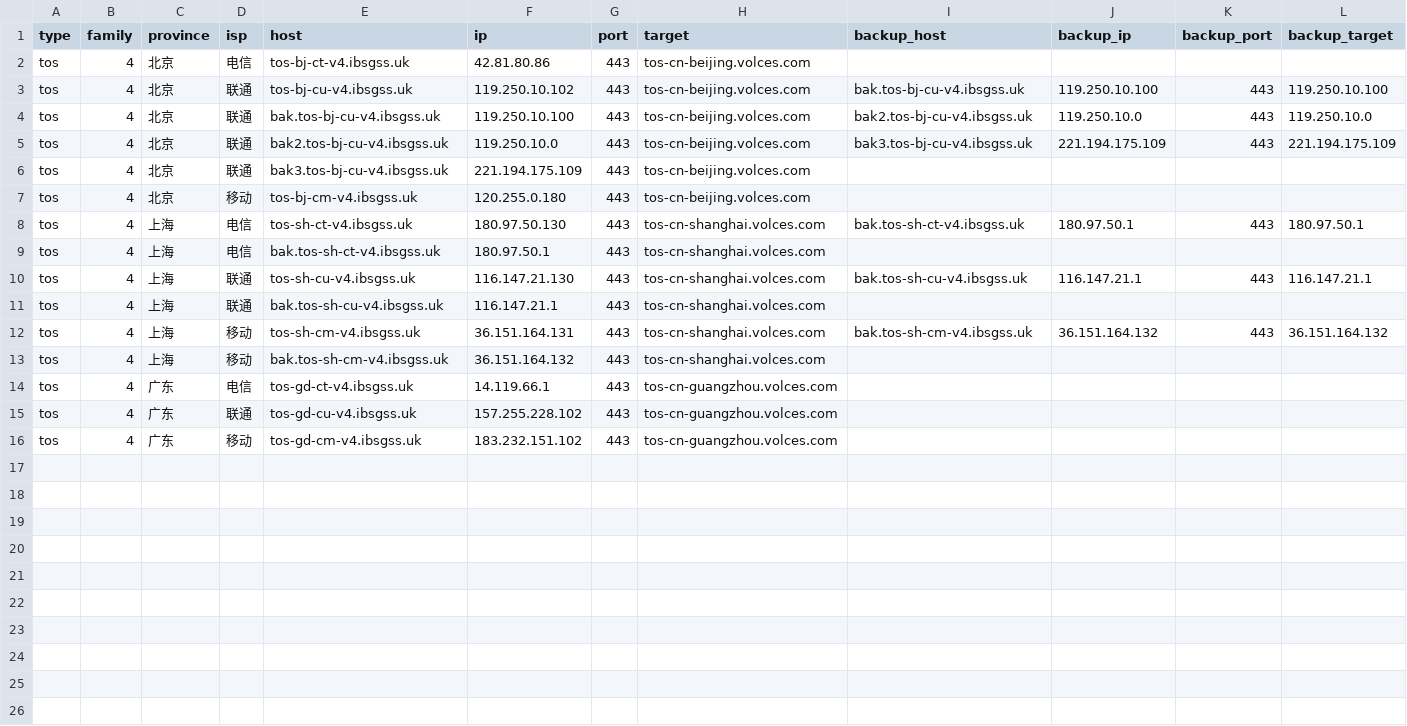
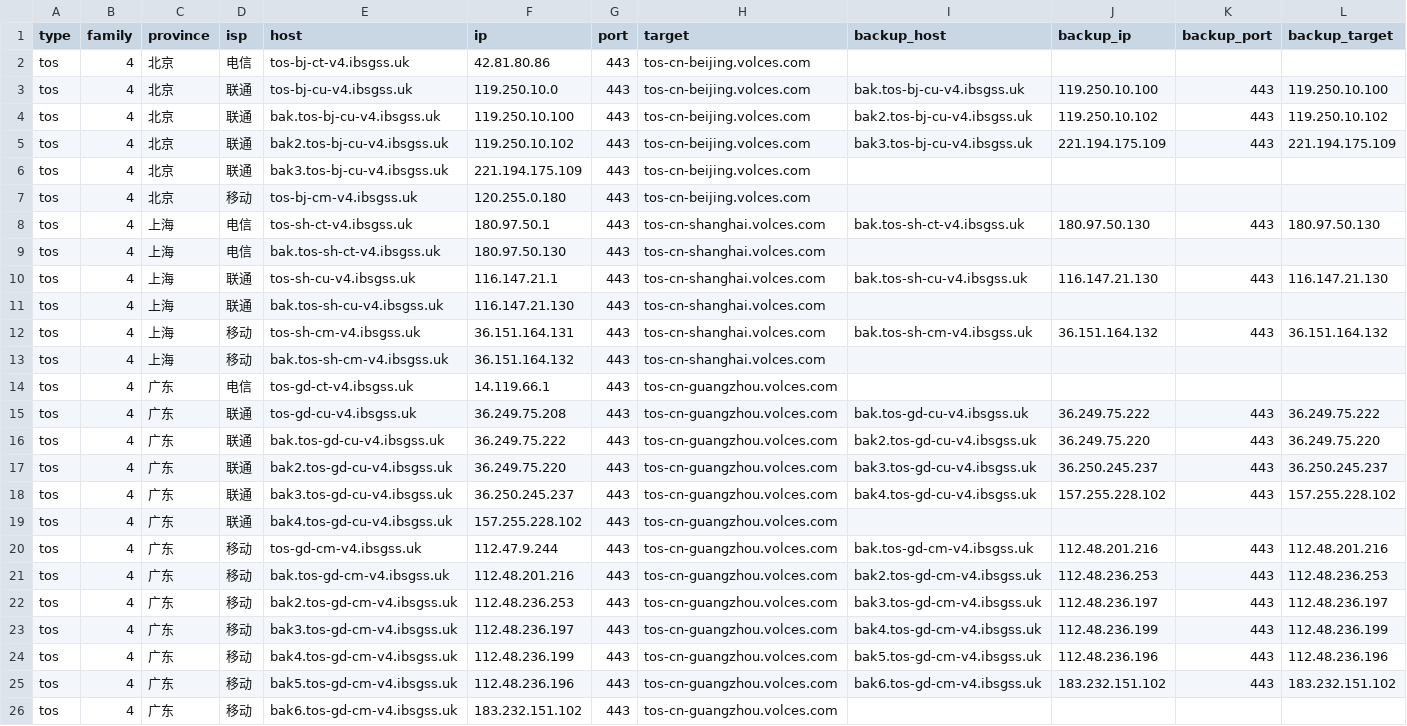
Before and after one commit to Tozward/TcpQuality, a TSV file: nodes/tos.tsv, drawn as a sheet.

```diff
--- a/nodes/tos.tsv
+++ b/nodes/tos.tsv
@@ -2,11 +2,11 @@ type	family	province	isp	host	ip	port	target	backup_host	backup_ip	backup_port	b
 tos	4	北京	电信	tos-bj-ct-v4.ibsgss.uk	42.81.80.86	443	tos-cn-beijing.volces.com				
-tos	4	北京	联通	tos-bj-cu-v4.ibsgss.uk	119.250.10.102	443	tos-cn-beijing.volces.com	bak.tos-bj-cu-v4.ibsgss.uk	119.250.10.100	443	119.250.10.100
-tos	4	北京	联通	bak.tos-bj-cu-v4.ibsgss.uk	119.250.10.100	443	tos-cn-beijing.volces.com	bak2.tos-bj-cu-v4.ibsgss.uk	119.250.10.0	443	119.250.10.0
-tos	4	北京	联通	bak2.tos-bj-cu-v4.ibsgss.uk	119.250.10.0	443	tos-cn-beijing.volces.com	bak3.tos-bj-cu-v4.ibsgss.uk	221.194.175.109	443	221.194.175.109
+tos	4	北京	联通	tos-bj-cu-v4.ibsgss.uk	119.250.10.0	443	tos-cn-beijing.volces.com	bak.tos-bj-cu-v4.ibsgss.uk	119.250.10.100	443	119.250.10.100
+tos	4	北京	联通	bak.tos-bj-cu-v4.ibsgss.uk	119.250.10.100	443	tos-cn-beijing.volces.com	bak2.tos-bj-cu-v4.ibsgss.uk	119.250.10.102	443	119.250.10.102
+tos	4	北京	联通	bak2.tos-bj-cu-v4.ibsgss.uk	119.250.10.102	443	tos-cn-beijing.volces.com	bak3.tos-bj-cu-v4.ibsgss.uk	221.194.175.109	443	221.194.175.109
 tos	4	北京	联通	bak3.tos-bj-cu-v4.ibsgss.uk	221.194.175.109	443	tos-cn-beijing.volces.com				
 tos	4	北京	移动	tos-bj-cm-v4.ibsgss.uk	120.255.0.180	443	tos-cn-beijing.volces.com				
-tos	4	上海	电信	tos-sh-ct-v4.ibsgss.uk	180.97.50.130	443	tos-cn-shanghai.volces.com	bak.tos-sh-ct-v4.ibsgss.uk	180.97.50.1	443	180.97.50.1
-tos	4	上海	电信	bak.tos-sh-ct-v4.ibsgss.uk	180.97.50.1	443	tos-cn-shanghai.volces.com				
-tos	4	上海	联通	tos-sh-cu-v4.ibsgss.uk	116.147.21.130	443	tos-cn-shanghai.volces.com	bak.tos-sh-cu-v4.ibsgss.uk	116.147.21.1	443	116.147.21.1
-tos	4	上海	联通	bak.tos-sh-cu-v4.ibsgss.uk	116.147.21.1	443	tos-cn-shanghai.volces.com				
+tos	4	上海	电信	tos-sh-ct-v4.ibsgss.uk	180.97.50.1	443	tos-cn-shanghai.volces.com	bak.tos-sh-ct-v4.ibsgss.uk	180.97.50.130	443	180.97.50.130
+tos	4	上海	电信	bak.tos-sh-ct-v4.ibsgss.uk	180.97.50.130	443	tos-cn-shanghai.volces.com				
+tos	4	上海	联通	tos-sh-cu-v4.ibsgss.uk	116.147.21.1	443	tos-cn-shanghai.volces.com	bak.tos-sh-cu-v4.ibsgss.uk	116.147.21.130	443	116.147.21.130
+tos	4	上海	联通	bak.tos-sh-cu-v4.ibsgss.uk	116.147.21.130	443	tos-cn-shanghai.volces.com				
 tos	4	上海	移动	tos-sh-cm-v4.ibsgss.uk	36.151.164.131	443	tos-cn-shanghai.volces.com	bak.tos-sh-cm-v4.ibsgss.uk	36.151.164.132	443	36.151.164.132
@@ -14,3 +14,13 @@ tos	4	上海	移动	bak.tos-sh-cm-v4.ibsgss.uk	36.151.164.132	443	tos-cn-shangha
 tos	4	广东	电信	tos-gd-ct-v4.ibsgss.uk	14.119.66.1	443	tos-cn-guangzhou.volces.com				
-tos	4	广东	联通	tos-gd-cu-v4.ibsgss.uk	157.255.228.102	443	tos-cn-guangzhou.volces.com				
-tos	4	广东	移动	tos-gd-cm-v4.ibsgss.uk	183.232.151.102	443	tos-cn-guangzhou.volces.com				
+tos	4	广东	联通	tos-gd-cu-v4.ibsgss.uk	36.249.75.208	443	tos-cn-guangzhou.volces.com	bak.tos-gd-cu-v4.ibsgss.uk	36.249.75.222	443	36.249.75.222
+tos	4	广东	联通	bak.tos-gd-cu-v4.ibsgss.uk	36.249.75.222	443	tos-cn-guangzhou.volces.com	bak2.tos-gd-cu-v4.ibsgss.uk	36.249.75.220	443	36.249.75.220
+tos	4	广东	联通	bak2.tos-gd-cu-v4.ibsgss.uk	36.249.75.220	443	tos-cn-guangzhou.volces.com	bak3.tos-gd-cu-v4.ibsgss.uk	36.250.245.237	443	36.250.245.237
+tos	4	广东	联通	bak3.tos-gd-cu-v4.ibsgss.uk	36.250.245.237	443	tos-cn-guangzhou.volces.com	bak4.tos-gd-cu-v4.ibsgss.uk	157.255.228.102	443	157.255.228.102
+tos	4	广东	联通	bak4.tos-gd-cu-v4.ibsgss.uk	157.255.228.102	443	tos-cn-guangzhou.volces.com				
+tos	4	广东	移动	tos-gd-cm-v4.ibsgss.uk	112.47.9.244	443	tos-cn-guangzhou.volces.com	bak.tos-gd-cm-v4.ibsgss.uk	112.48.201.216	443	112.48.201.216
+tos	4	广东	移动	bak.tos-gd-cm-v4.ibsgss.uk	112.48.201.216	443	tos-cn-guangzhou.volces.com	bak2.tos-gd-cm-v4.ibsgss.uk	112.48.236.253	443	112.48.236.253
+tos	4	广东	移动	bak2.tos-gd-cm-v4.ibsgss.uk	112.48.236.253	443	tos-cn-guangzhou.volces.com	bak3.tos-gd-cm-v4.ibsgss.uk	112.48.236.197	443	112.48.236.197
+tos	4	广东	移动	bak3.tos-gd-cm-v4.ibsgss.uk	112.48.236.197	443	tos-cn-guangzhou.volces.com	bak4.tos-gd-cm-v4.ibsgss.uk	112.48.236.199	443	112.48.236.199
+tos	4	广东	移动	bak4.tos-gd-cm-v4.ibsgss.uk	112.48.236.199	443	tos-cn-guangzhou.volces.com	bak5.tos-gd-cm-v4.ibsgss.uk	112.48.236.196	443	112.48.236.196
+tos	4	广东	移动	bak5.tos-gd-cm-v4.ibsgss.uk	112.48.236.196	443	tos-cn-guangzhou.volces.com	bak6.tos-gd-cm-v4.ibsgss.uk	183.232.151.102	443	183.232.151.102
+tos	4	广东	移动	bak6.tos-gd-cm-v4.ibsgss.uk	183.232.151.102	443	tos-cn-guangzhou.volces.com				
```
Also changed, not shown: nodes/all.tsv, nodes/cdn.tsv, 3 other files.
